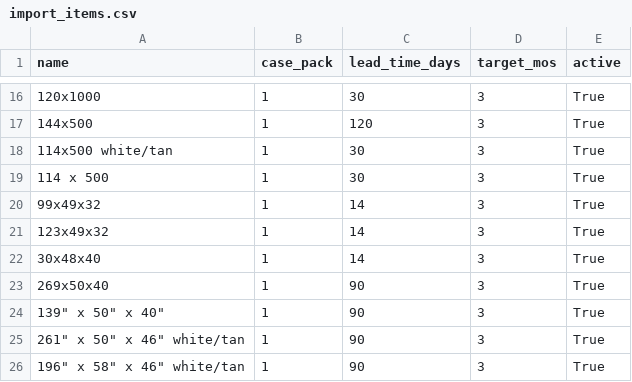
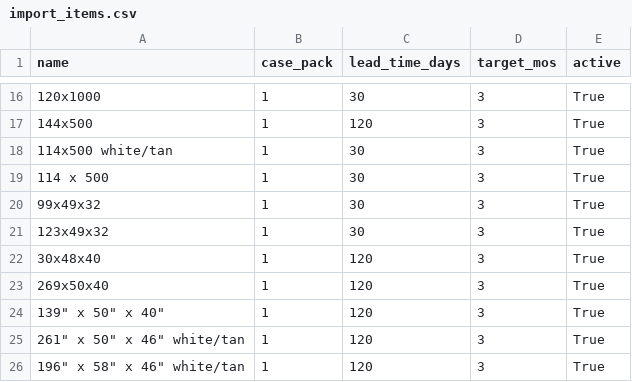
Before and after one commit to pintapowers-builder/scott-lumber-packaging, a CSV file: inventory/import_items.csv, drawn as a sheet; only a part is shown, gaps mark what is left out; the diff names each change by its address in the sheet, - before the commit and + after, or states it on an @@ line.

```diff
--- a/inventory/import_items.csv
+++ b/inventory/import_items.csv
-C20:C21 (lead_time_days): 14
+C20:C21 (lead_time_days): 30
-C22 (lead_time_days): 14
+C22 (lead_time_days): 120
-C23:C26 (lead_time_days): 90
+C23:C26 (lead_time_days): 120
```
Also changed, not shown: 2 other files.
